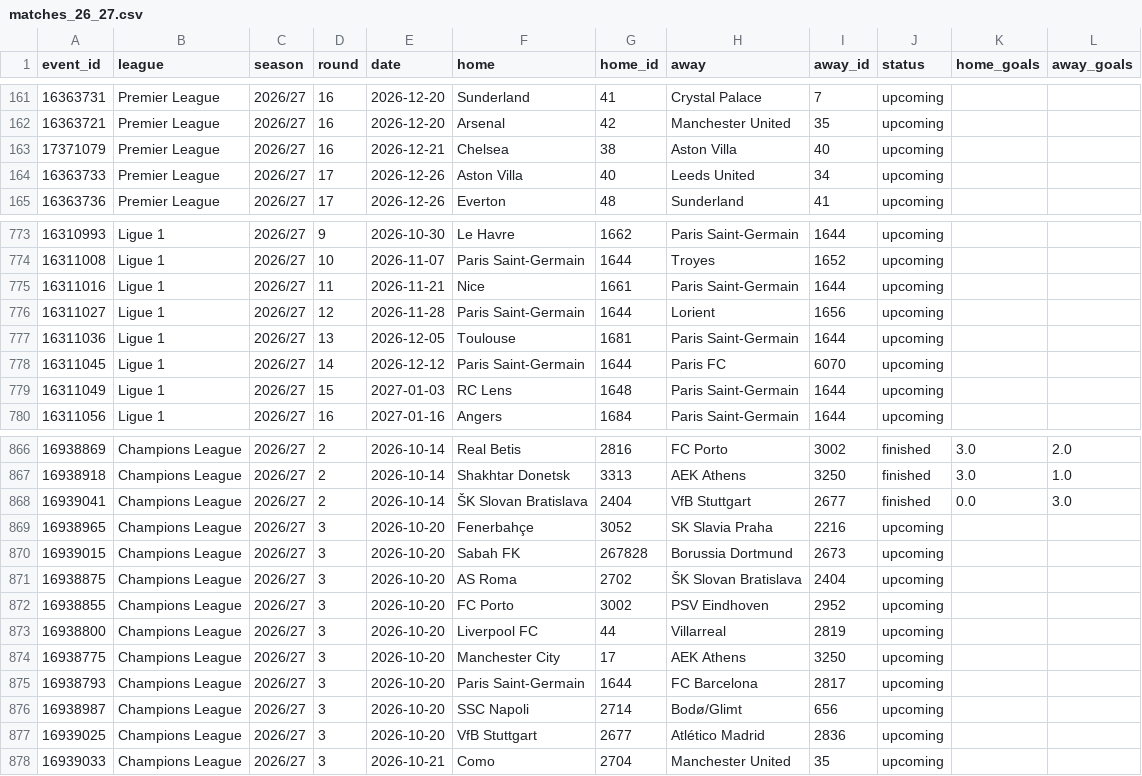
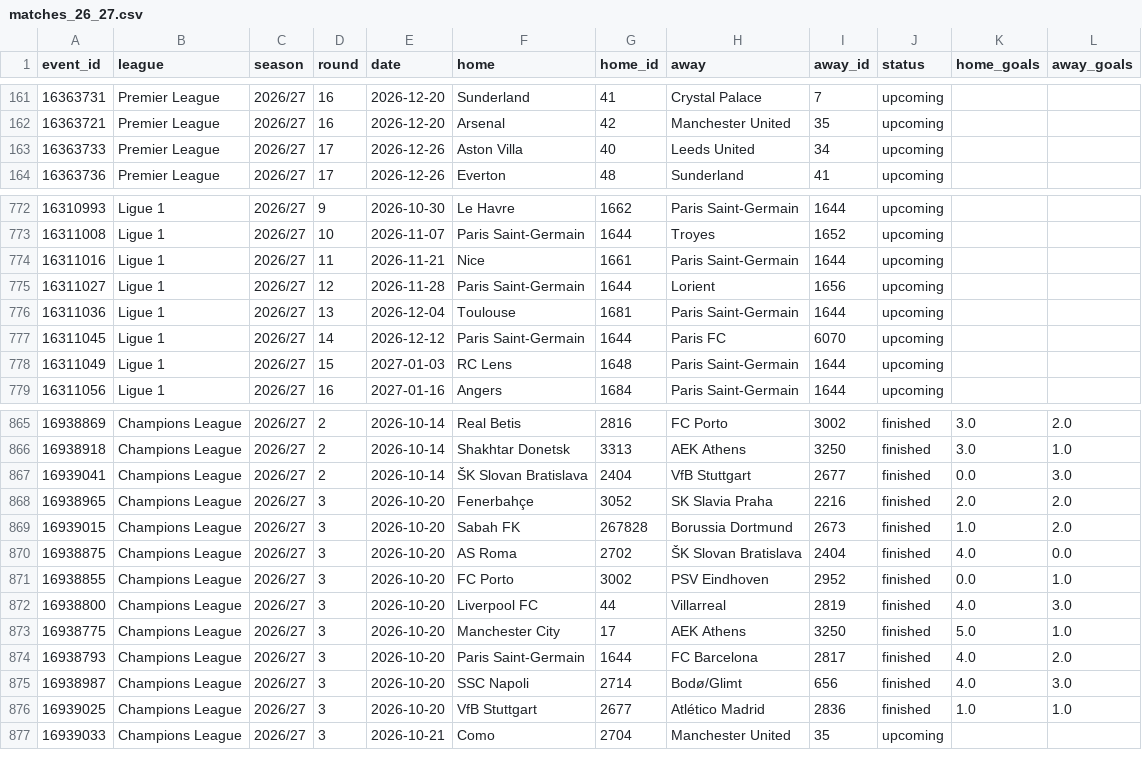
Before and after one commit to Sharone-12/sofascore-scraper, a CSV file: data/processed/matches_26_27.csv, drawn as a sheet; only a part is shown, gaps mark what is left out.

```diff
--- a/data/processed/matches_26_27.csv
+++ b/data/processed/matches_26_27.csv
@@ -162,3 +162,2 @@ event_id,league,season,round,date,home,home_id,away,away_id,status,home_goals,aw
 16363721,Premier League,2026/27,16,2026-12-20,Arsenal,42,Manchester United,35,upcoming,,
-17371079,Premier League,2026/27,16,2026-12-21,Chelsea,38,Aston Villa,40,upcoming,,
 16363733,Premier League,2026/27,17,2026-12-26,Aston Villa,40,Leeds United,34,upcoming,,
@@ -776,3 +775,3 @@ event_id,league,season,round,date,home,home_id,away,away_id,status,home_goals,aw
 16311027,Ligue 1,2026/27,12,2026-11-28,Paris Saint-Germain,1644,Lorient,1656,upcoming,,
-16311036,Ligue 1,2026/27,13,2026-12-05,Toulouse,1681,Paris Saint-Germain,1644,upcoming,,
+16311036,Ligue 1,2026/27,13,2026-12-04,Toulouse,1681,Paris Saint-Germain,1644,upcoming,,
 16311045,Ligue 1,2026/27,14,2026-12-12,Paris Saint-Germain,1644,Paris FC,6070,upcoming,,
@@ -868,11 +867,11 @@ event_id,league,season,round,date,home,home_id,away,away_id,status,home_goals,aw
 16939041,Champions League,2026/27,2,2026-10-14,ŠK Slovan Bratislava,2404,VfB Stuttgart,2677,finished,0.0,3.0
-16938965,Champions League,2026/27,3,2026-10-20,Fenerbahçe,3052,SK Slavia Praha,2216,upcoming,,
-16939015,Champions League,2026/27,3,2026-10-20,Sabah FK,267828,Borussia Dortmund,2673,upcoming,,
-16938875,Champions League,2026/27,3,2026-10-20,AS Roma,2702,ŠK Slovan Bratislava,2404,upcoming,,
-16938855,Champions League,2026/27,3,2026-10-20,FC Porto,3002,PSV Eindhoven,2952,upcoming,,
-16938800,Champions League,2026/27,3,2026-10-20,Liverpool FC,44,Villarreal,2819,upcoming,,
-16938775,Champions League,2026/27,3,2026-10-20,Manchester City,17,AEK Athens,3250,upcoming,,
-16938793,Champions League,2026/27,3,2026-10-20,Paris Saint-Germain,1644,FC Barcelona,2817,upcoming,,
-16938987,Champions League,2026/27,3,2026-10-20,SSC Napoli,2714,Bodø/Glimt,656,upcoming,,
-16939025,Champions League,2026/27,3,2026-10-20,VfB Stuttgart,2677,Atlético Madrid,2836,upcoming,,
+16938965,Champions League,2026/27,3,2026-10-20,Fenerbahçe,3052,SK Slavia Praha,2216,finished,2.0,2.0
+16939015,Champions League,2026/27,3,2026-10-20,Sabah FK,267828,Borussia Dortmund,2673,finished,1.0,2.0
+16938875,Champions League,2026/27,3,2026-10-20,AS Roma,2702,ŠK Slovan Bratislava,2404,finished,4.0,0.0
+16938855,Champions League,2026/27,3,2026-10-20,FC Porto,3002,PSV Eindhoven,2952,finished,0.0,1.0
+16938800,Champions League,2026/27,3,2026-10-20,Liverpool FC,44,Villarreal,2819,finished,4.0,3.0
+16938775,Champions League,2026/27,3,2026-10-20,Manchester City,17,AEK Athens,3250,finished,5.0,1.0
+16938793,Champions League,2026/27,3,2026-10-20,Paris Saint-Germain,1644,FC Barcelona,2817,finished,4.0,2.0
+16938987,Champions League,2026/27,3,2026-10-20,SSC Napoli,2714,Bodø/Glimt,656,finished,4.0,3.0
+16939025,Champions League,2026/27,3,2026-10-20,VfB Stuttgart,2677,Atlético Madrid,2836,finished,1.0,1.0
 16939033,Champions League,2026/27,3,2026-10-21,Como,2704,Manchester United,35,upcoming,,
```
Also changed, not shown: data/processed/players_26_27.csv, 1 other file.
